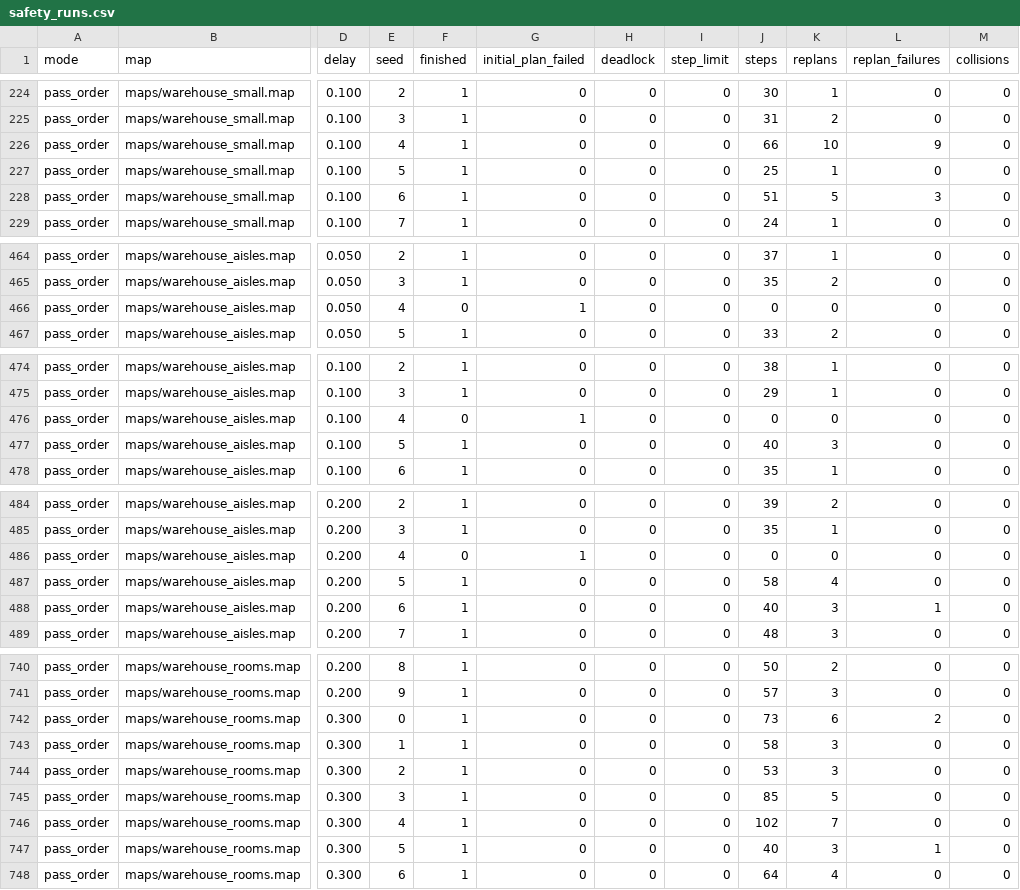
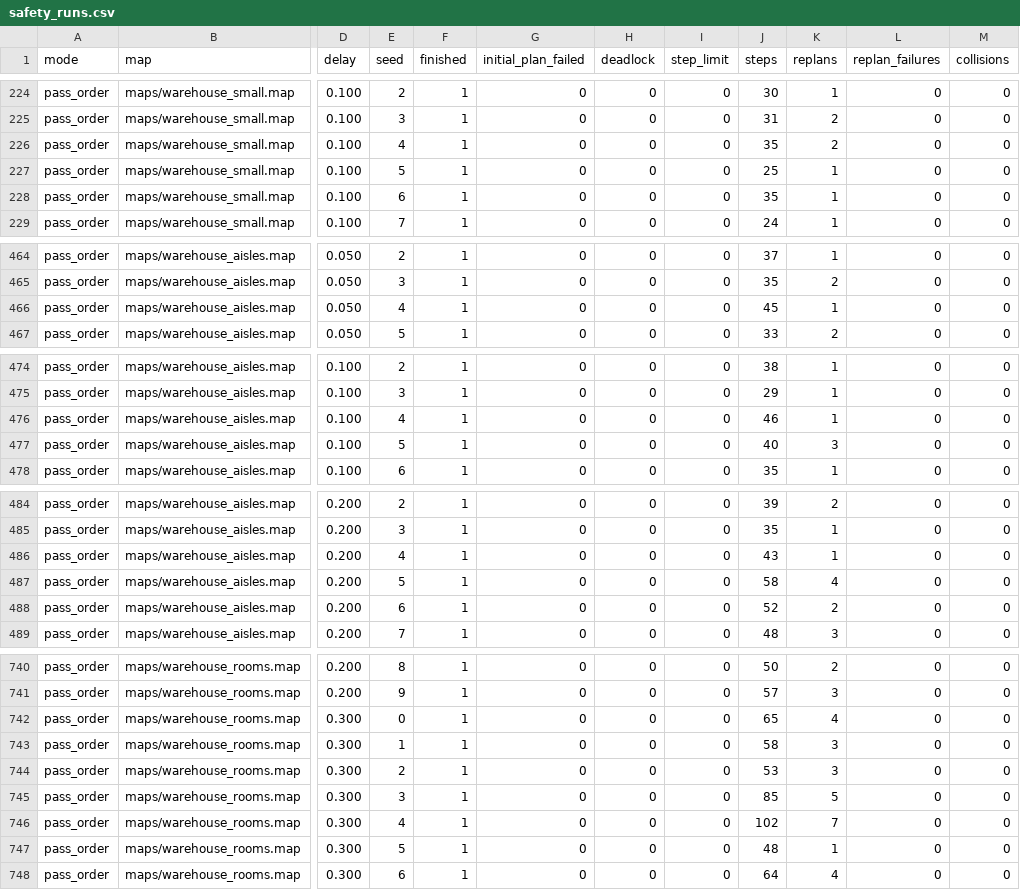
Before and after one commit to Samwise-Potato-Gamgee/lotse, a CSV file: results/safety_runs.csv, drawn as a sheet; only a part is shown, gaps mark what is left out; the diff covers the shown part only; the diff names each change by its address in the sheet, - before the commit and + after, or states it on an @@ line.

```diff
--- a/results/safety_runs.csv
+++ b/results/safety_runs.csv
-J226 (steps): 66
+J226 (steps): 35
-K226 (replans): 10
+K226 (replans): 2
-L226 (replan_failures): 9
+L226 (replan_failures): 0
-J228 (steps): 51
+J228 (steps): 35
-K228 (replans): 5
+K228 (replans): 1
-L228 (replan_failures): 3
+L228 (replan_failures): 0
-F466 (finished): 0
+F466 (finished): 1
-G466 (initial_plan_failed): 1
+G466 (initial_plan_failed): 0
-J466 (steps): 0
+J466 (steps): 45
-K466 (replans): 0
+K466 (replans): 1
-F476 (finished): 0
+F476 (finished): 1
-G476 (initial_plan_failed): 1
+G476 (initial_plan_failed): 0
-J476 (steps): 0
+J476 (steps): 46
-K476 (replans): 0
+K476 (replans): 1
-F486 (finished): 0
+F486 (finished): 1
-G486 (initial_plan_failed): 1
+G486 (initial_plan_failed): 0
-J486 (steps): 0
+J486 (steps): 43
-K486 (replans): 0
+K486 (replans): 1
-J488 (steps): 40
+J488 (steps): 52
-K488 (replans): 3
+K488 (replans): 2
-L488 (replan_failures): 1
+L488 (replan_failures): 0
-J742 (steps): 73
+J742 (steps): 65
-K742 (replans): 6
+K742 (replans): 4
-L742 (replan_failures): 2
+L742 (replan_failures): 0
-J747 (steps): 40
+J747 (steps): 48
-K747 (replans): 3
+K747 (replans): 1
-L747 (replan_failures): 1
+L747 (replan_failures): 0
```
Also changed, not shown: 12 edited cells elsewhere in this file, results/safety_control_runs.csv, 17 other files.
